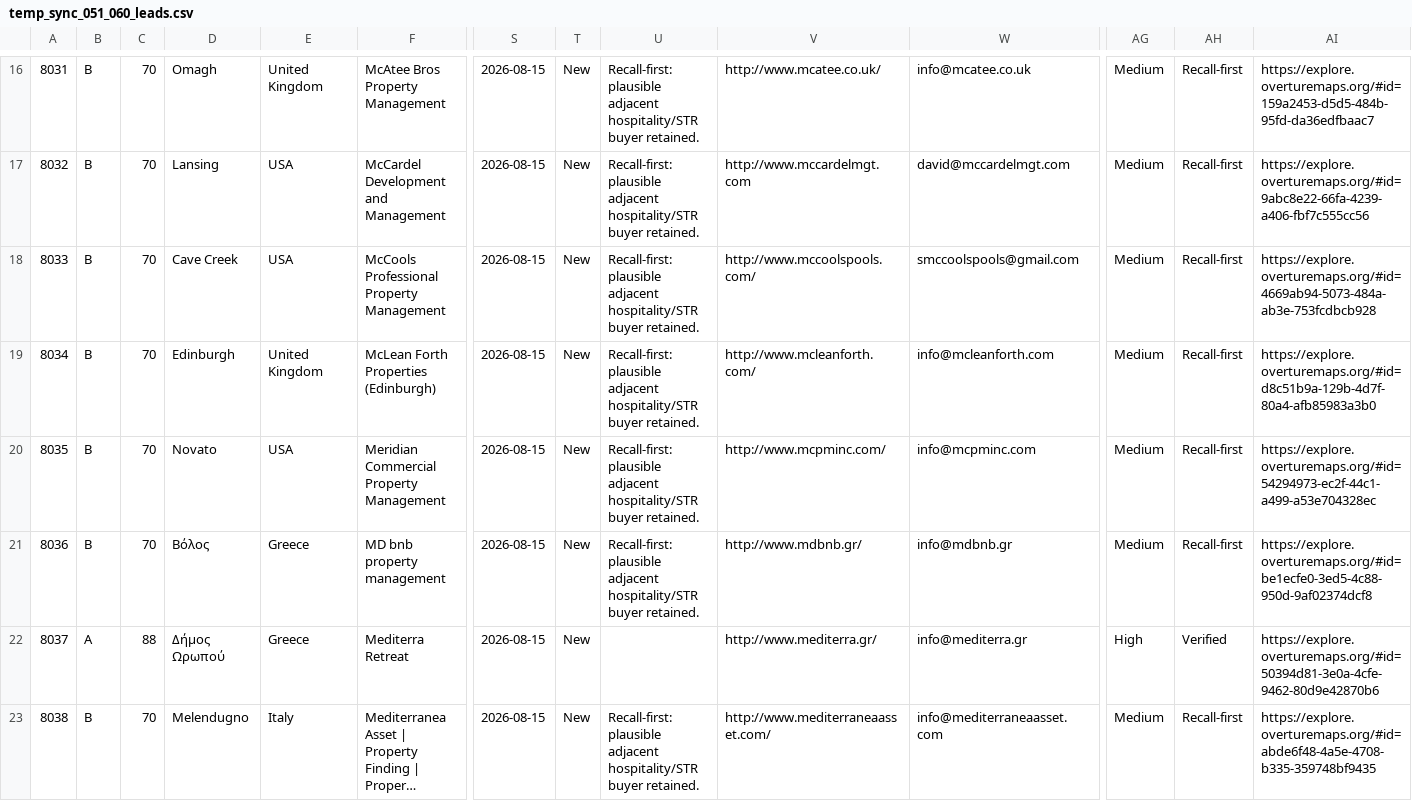
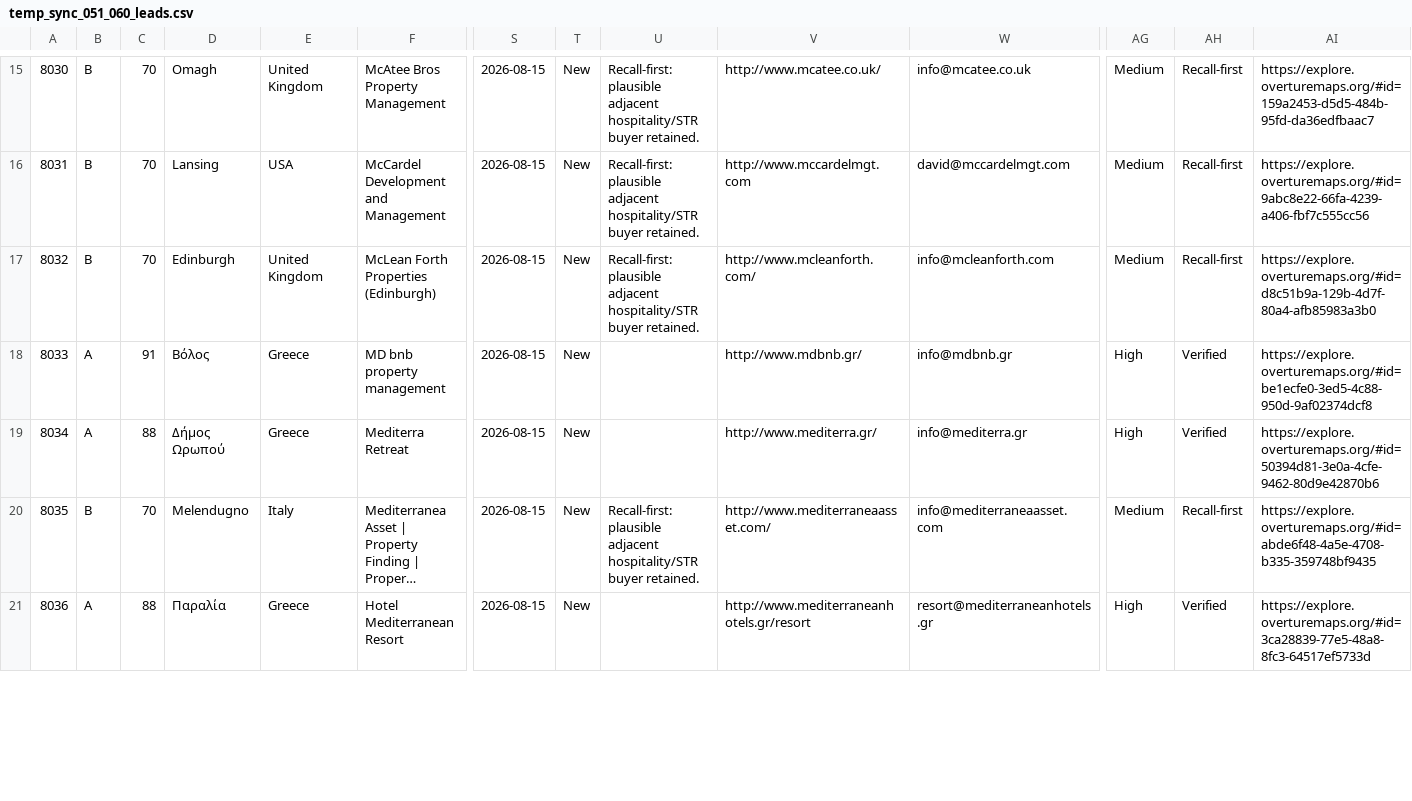
Before and after one commit to spmbiz/evergreenleadminer, a CSV file: gpt/temp_sync_051_060_leads.csv, drawn as a sheet; only a part is shown, gaps mark what is left out; the shorter side is filled out with more unchanged rows; long unchanged cells end in …; removed rows and columns are numbered as before the commit, all else as after; rows hold the shown columns only; the diff covers the shown part only; the diff names each change by its address in the sheet, - before the commit and + after, or states it on an @@ line.

```diff
--- a/gpt/temp_sync_051_060_leads.csv
+++ b/gpt/temp_sync_051_060_leads.csv
@@ column A renumbered from row 4 down @@
-row 18: 8033 | B | 70 | Cave Creek | USA | McCools Professional Property Management | 2026-08-15 | New | Recall-first: plausible adjacent hospitality/STR buyer retained. | http://www.mccoolspools.com/ | smccoolspools@gmail.com | Medium | Recall-first | https://explore.overturemaps.org/#id=4669ab94-5073-484a-ab3e-753fcdbcb928
-row 20: 8035 | B | 70 | Novato | USA | Meridian Commercial Property Management | 2026-08-15 | New | Recall-first: plausible adjacent hospitality/STR buyer retained. | http://www.mcpminc.com/ | info@mcpminc.com | Medium | Recall-first | https://explore.overturemaps.org/#id=54294973-ec2f-44c1-a499-a53e704328ec
-B18: B
+B18: A
-C18: 70
+C18: 91
-U18: Recall-first: plausible adjacent hospitality/STR buyer retained.
+U18: (empty)
-AG18: Medium
+AG18: High
-AH18: Recall-first
+AH18: Verified
```
Also changed, not shown: 1 removed row and 4 edited cells elsewhere in this file, gpt/temp_sync_051_060_dedupe.csv, 1 other file.
